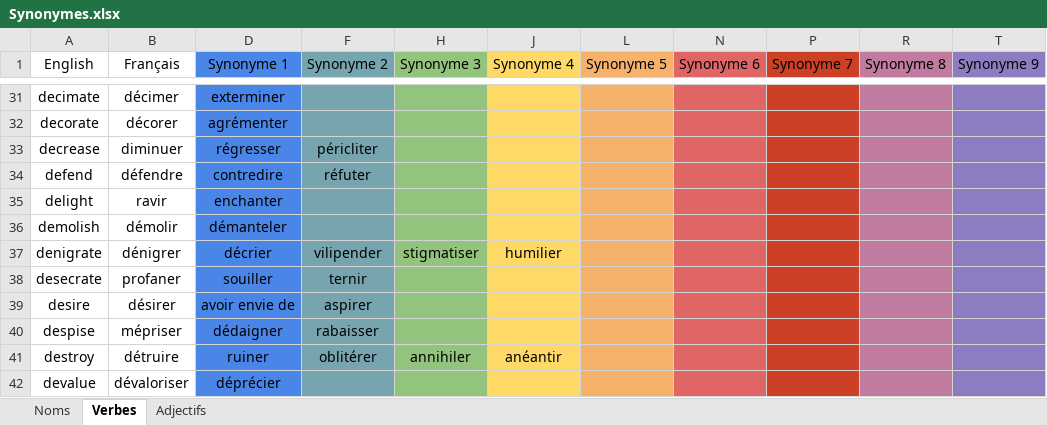
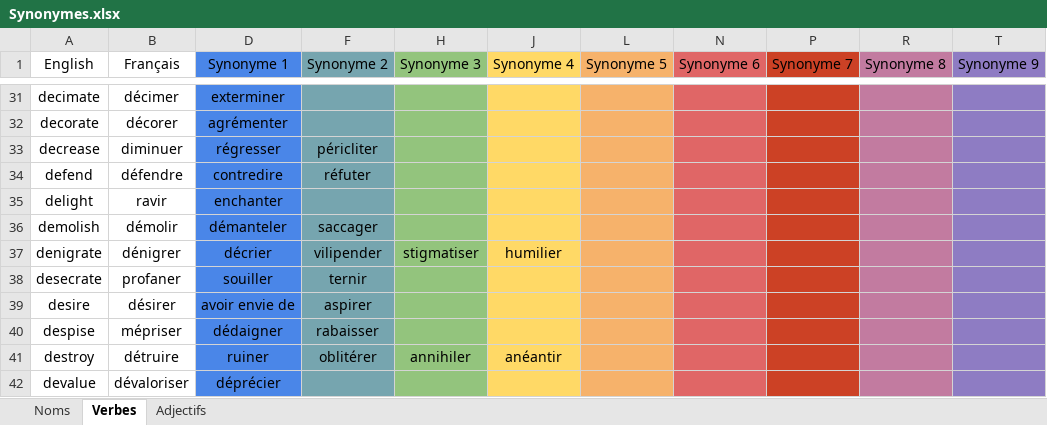
Before and after one commit to JusticeForSure2026/TEF_Synonyms, an Excel workbook: Synonymes.xlsx, sheet Verbes, drawn as a sheet; only a part is shown, gaps mark what is left out; values as stored, in another font and other column widths than the file's, no borders; charts and pictures not drawn; the diff covers the shown part only; the diff names each change by its address in the sheet, - before the commit and + after, or states it on an @@ line.

```diff
--- a/Synonymes.xlsx (sheet Verbes)
+++ b/Synonymes.xlsx (sheet Verbes)
-F36 (Synonyme 2): (empty)
+F36 (Synonyme 2): saccager
```
Also changed, not shown: 1 added row, 1 removed row and 10 edited cells elsewhere in this sheet, sheet Noms, sheet Adjectifs, 2 other files.
